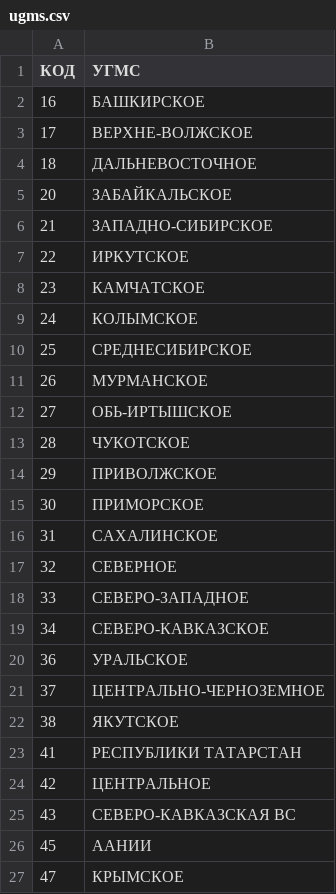
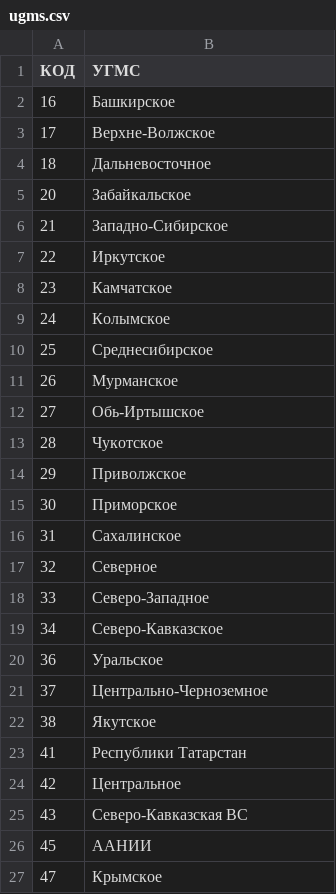
Before and after one commit to dell4valt/russia-meteostations-list, a CSV file: ugms.csv, drawn as a sheet.

```diff
--- a/ugms.csv
+++ b/ugms.csv
@@ -1,27 +1,27 @@
 КОД;УГМС
-16;БАШКИРСКОЕ
-17;ВЕРХНЕ-ВОЛЖСКОЕ
-18;ДАЛЬНЕВОСТОЧНОЕ
-20;ЗАБАЙКАЛЬСКОЕ
-21;ЗАПАДНО-СИБИРСКОЕ
-22;ИРКУТСКОЕ
-23;КАМЧАТСКОЕ
-24;КОЛЫМСКОЕ
-25;СРЕДНЕСИБИРСКОЕ
-26;МУРМАНСКОЕ
-27;ОБЬ-ИРТЫШСКОЕ
-28;ЧУКОТСКОЕ
-29;ПРИВОЛЖСКОЕ
-30;ПРИМОРСКОЕ
-31;САХАЛИНСКОЕ
-32;СЕВЕРНОЕ
-33;СЕВЕРО-ЗАПАДНОЕ
-34;СЕВЕРО-КАВКАЗСКОЕ
-36;УРАЛЬСКОЕ
-37;ЦЕНТРАЛЬНО-ЧЕРНОЗЕМНОЕ
-38;ЯКУТСКОЕ
-41;РЕСПУБЛИКИ ТАТАРСТАН
-42;ЦЕНТРАЛЬНОЕ
-43;СЕВЕРО-КАВКАЗСКАЯ ВС
+16;Башкирское
+17;Верхне-Волжское
+18;Дальневосточное
+20;Забайкальское
+21;Западно-Сибирское
+22;Иркутское
+23;Камчатское
+24;Колымское
+25;Среднесибирское
+26;Мурманское
+27;Обь-Иртышское
+28;Чукотское
+29;Приволжское
+30;Приморское
+31;Сахалинское
+32;Северное
+33;Северо-Западное
+34;Северо-Кавказское
+36;Уральское
+37;Центрально-Черноземное
+38;Якутское
+41;Республики Татарстан
+42;Центральное
+43;Северо-Кавказская ВС
 45;ААНИИ
-47;КРЫМСКОЕ
+47;Крымское
```
Also changed, not shown: meteostations.csv, stations_type.csv.
